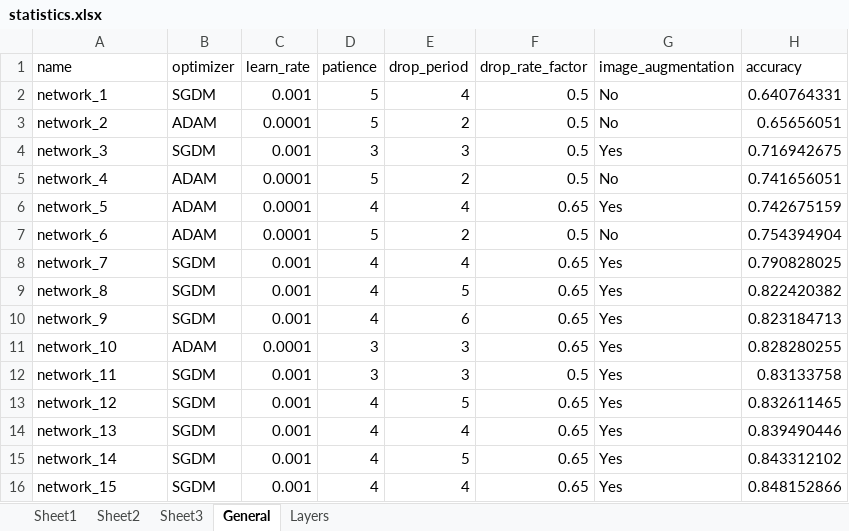
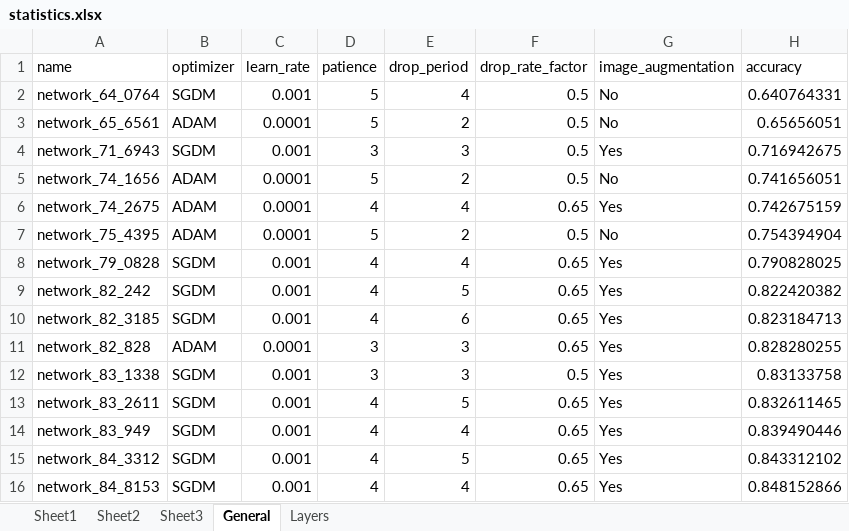
Before and after one commit to ptutak/image_recognition, an Excel workbook: statistics.xlsx, sheet General, drawn as a sheet; values as stored, in another font and other column widths than the file's, no borders; the diff names each change by its address in the sheet, - before the commit and + after, or states it on an @@ line.

```diff
--- a/statistics.xlsx (sheet General)
+++ b/statistics.xlsx (sheet General)
-A2 (name): network_1
+A2 (name): network_64_0764
-A3 (name): network_2
+A3 (name): network_65_6561
-A4 (name): network_3
+A4 (name): network_71_6943
-A5 (name): network_4
+A5 (name): network_74_1656
-A6 (name): network_5
+A6 (name): network_74_2675
-A7 (name): network_6
+A7 (name): network_75_4395
-A8 (name): network_7
+A8 (name): network_79_0828
-A9 (name): network_8
+A9 (name): network_82_242
-A10 (name): network_9
+A10 (name): network_82_3185
-A11 (name): network_10
+A11 (name): network_82_828
-A12 (name): network_11
+A12 (name): network_83_1338
-A13 (name): network_12
+A13 (name): network_83_2611
-A14 (name): network_13
+A14 (name): network_83_949
-A15 (name): network_14
+A15 (name): network_84_3312
-A16 (name): network_15
+A16 (name): network_84_8153
```
Also changed, not shown: sheet Layers, 2 other files.
